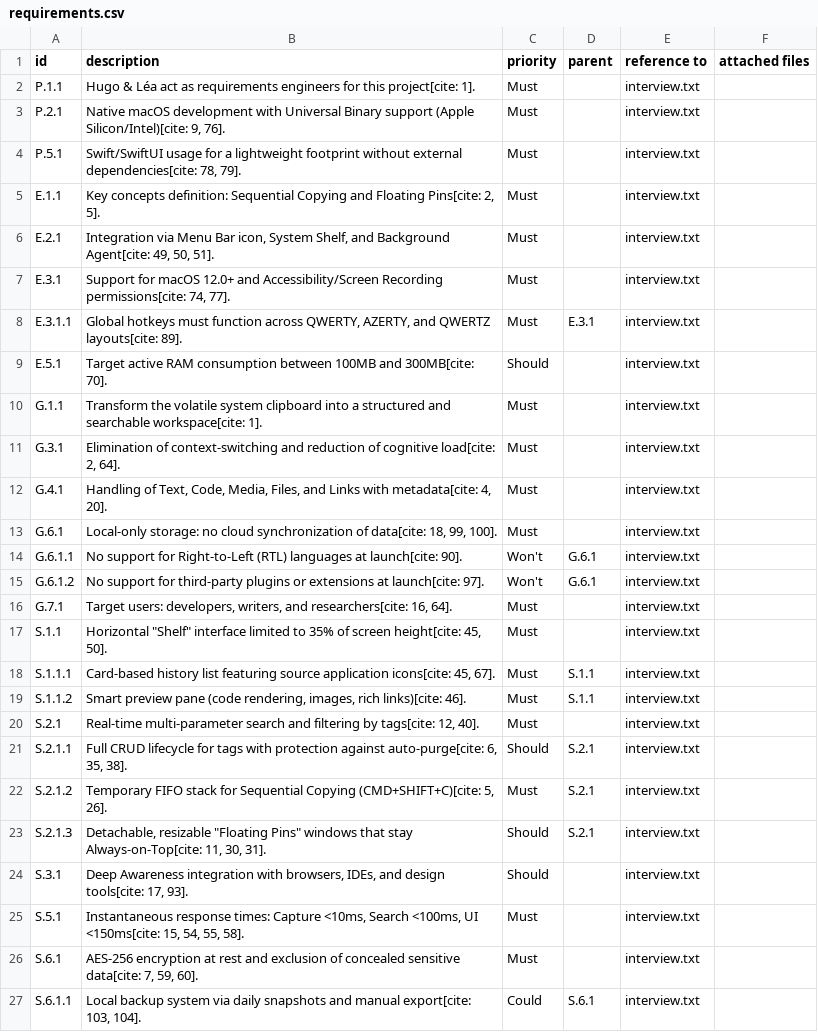
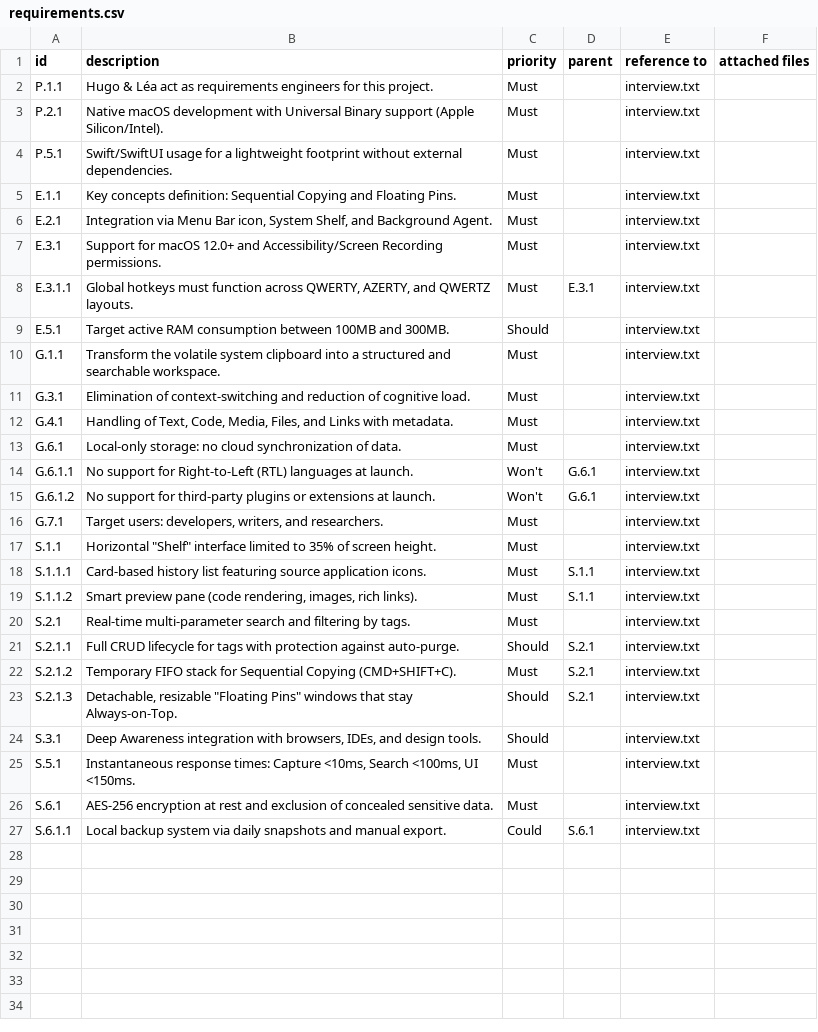
Before and after one commit to FormalRequirements/re-2026-hugo-lea-3, a CSV file: requirements.csv, drawn as a sheet.

Commit message:
fix(requirements): remove citations and attachments
Cleans up descriptions by removing [cite: x] tags. removes interview.txt from attached files.

```diff
--- a/requirements.csv
+++ b/requirements.csv
@@ -1,27 +1,27 @@
 id,description,priority,parent,reference to,attached files
-P.1.1,"Hugo & Léa act as requirements engineers for this project[cite: 1].",Must,,interview.txt,
-P.2.1,"Native macOS development with Universal Binary support (Apple Silicon/Intel)[cite: 9, 76].",Must,,interview.txt,
-P.5.1,"Swift/SwiftUI usage for a lightweight footprint without external dependencies[cite: 78, 79].",Must,,interview.txt,
-E.1.1,"Key concepts definition: Sequential Copying and Floating Pins[cite: 2, 5].",Must,,interview.txt,
-E.2.1,"Integration via Menu Bar icon, System Shelf, and Background Agent[cite: 49, 50, 51].",Must,,interview.txt,
-E.3.1,"Support for macOS 12.0+ and Accessibility/Screen Recording permissions[cite: 74, 77].",Must,,interview.txt,
-E.3.1.1,"Global hotkeys must function across QWERTY, AZERTY, and QWERTZ layouts[cite: 89].",Must,E.3.1,interview.txt,
-E.5.1,"Target active RAM consumption between 100MB and 300MB[cite: 70].",Should,,interview.txt,
-G.1.1,"Transform the volatile system clipboard into a structured and searchable workspace[cite: 1].",Must,,interview.txt,
-G.3.1,"Elimination of context-switching and reduction of cognitive load[cite: 2, 64].",Must,,interview.txt,
-G.4.1,"Handling of Text, Code, Media, Files, and Links with metadata[cite: 4, 20].",Must,,interview.txt,
-G.6.1,"Local-only storage: no cloud synchronization of data[cite: 18, 99, 100].",Must,,interview.txt,
-G.6.1.1,"No support for Right-to-Left (RTL) languages at launch[cite: 90].",Won't,G.6.1,interview.txt,
-G.6.1.2,"No support for third-party plugins or extensions at launch[cite: 97].",Won't,G.6.1,interview.txt,
-G.7.1,"Target users: developers, writers, and researchers[cite: 16, 64].",Must,,interview.txt,
-S.1.1,"Horizontal ""Shelf"" interface limited to 35% of screen height[cite: 45, 50].",Must,,interview.txt,
-S.1.1.1,"Card-based history list featuring source application icons[cite: 45, 67].",Must,S.1.1,interview.txt,
-S.1.1.2,"Smart preview pane (code rendering, images, rich links)[cite: 46].",Must,S.1.1,interview.txt,
-S.2.1,"Real-time multi-parameter search and filtering by tags[cite: 12, 40].",Must,,interview.txt,
-S.2.1.1,"Full CRUD lifecycle for tags with protection against auto-purge[cite: 6, 35, 38].",Should,S.2.1,interview.txt,
-S.2.1.2,"Temporary FIFO stack for Sequential Copying (CMD+SHIFT+C)[cite: 5, 26].",Must,S.2.1,interview.txt,
-S.2.1.3,"Detachable, resizable ""Floating Pins"" windows that stay Always-on-Top[cite: 11, 30, 31].",Should,S.2.1,interview.txt,
-S.3.1,"Deep Awareness integration with browsers, IDEs, and design tools[cite: 17, 93].",Should,,interview.txt,
-S.5.1,"Instantaneous response times: Capture <10ms, Search <100ms, UI <150ms[cite: 15, 54, 55, 58].",Must,,interview.txt,
-S.6.1,"AES-256 encryption at rest and exclusion of concealed sensitive data[cite: 7, 59, 60].",Must,,interview.txt,
-S.6.1.1,"Local backup system via daily snapshots and manual export[cite: 103, 104].",Could,S.6.1,interview.txt,
+P.1.1,Hugo & Léa act as requirements engineers for this project.,Must,,interview.txt,
+P.2.1,Native macOS development with Universal Binary support (Apple Silicon/Intel).,Must,,interview.txt,
+P.5.1,Swift/SwiftUI usage for a lightweight footprint without external dependencies.,Must,,interview.txt,
+E.1.1,Key concepts definition: Sequential Copying and Floating Pins.,Must,,interview.txt,
+E.2.1,"Integration via Menu Bar icon, System Shelf, and Background Agent.",Must,,interview.txt,
+E.3.1,Support for macOS 12.0+ and Accessibility/Screen Recording permissions.,Must,,interview.txt,
+E.3.1.1,"Global hotkeys must function across QWERTY, AZERTY, and QWERTZ layouts.",Must,E.3.1,interview.txt,
+E.5.1,Target active RAM consumption between 100MB and 300MB.,Should,,interview.txt,
+G.1.1,Transform the volatile system clipboard into a structured and searchable workspace.,Must,,interview.txt,
+G.3.1,Elimination of context-switching and reduction of cognitive load.,Must,,interview.txt,
+G.4.1,"Handling of Text, Code, Media, Files, and Links with metadata.",Must,,interview.txt,
+G.6.1,Local-only storage: no cloud synchronization of data.,Must,,interview.txt,
+G.6.1.1,No support for Right-to-Left (RTL) languages at launch.,Won't,G.6.1,interview.txt,
+G.6.1.2,No support for third-party plugins or extensions at launch.,Won't,G.6.1,interview.txt,
+G.7.1,"Target users: developers, writers, and researchers.",Must,,interview.txt,
+S.1.1,"Horizontal ""Shelf"" interface limited to 35% of screen height.",Must,,interview.txt,
+S.1.1.1,Card-based history list featuring source application icons.,Must,S.1.1,interview.txt,
+S.1.1.2,"Smart preview pane (code rendering, images, rich links).",Must,S.1.1,interview.txt,
+S.2.1,Real-time multi-parameter search and filtering by tags.,Must,,interview.txt,
+S.2.1.1,Full CRUD lifecycle for tags with protection against auto-purge.,Should,S.2.1,interview.txt,
+S.2.1.2,Temporary FIFO stack for Sequential Copying (CMD+SHIFT+C).,Must,S.2.1,interview.txt,
+S.2.1.3,"Detachable, resizable ""Floating Pins"" windows that stay Always-on-Top.",Should,S.2.1,interview.txt,
+S.3.1,"Deep Awareness integration with browsers, IDEs, and design tools.",Should,,interview.txt,
+S.5.1,"Instantaneous response times: Capture <10ms, Search <100ms, UI <150ms.",Must,,interview.txt,
+S.6.1,AES-256 encryption at rest and exclusion of concealed sensitive data.,Must,,interview.txt,
+S.6.1.1,Local backup system via daily snapshots and manual export.,Could,S.6.1,interview.txt,
```
